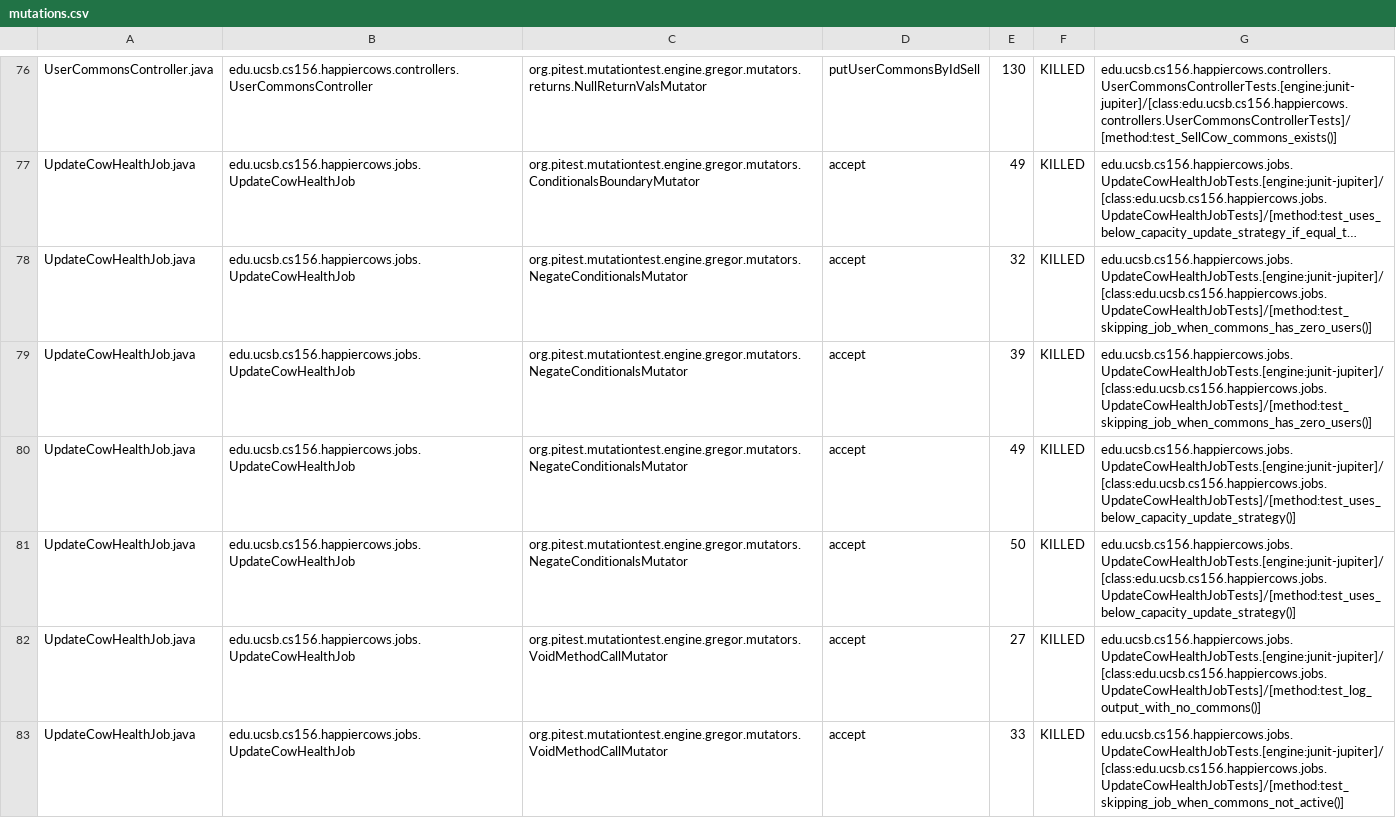
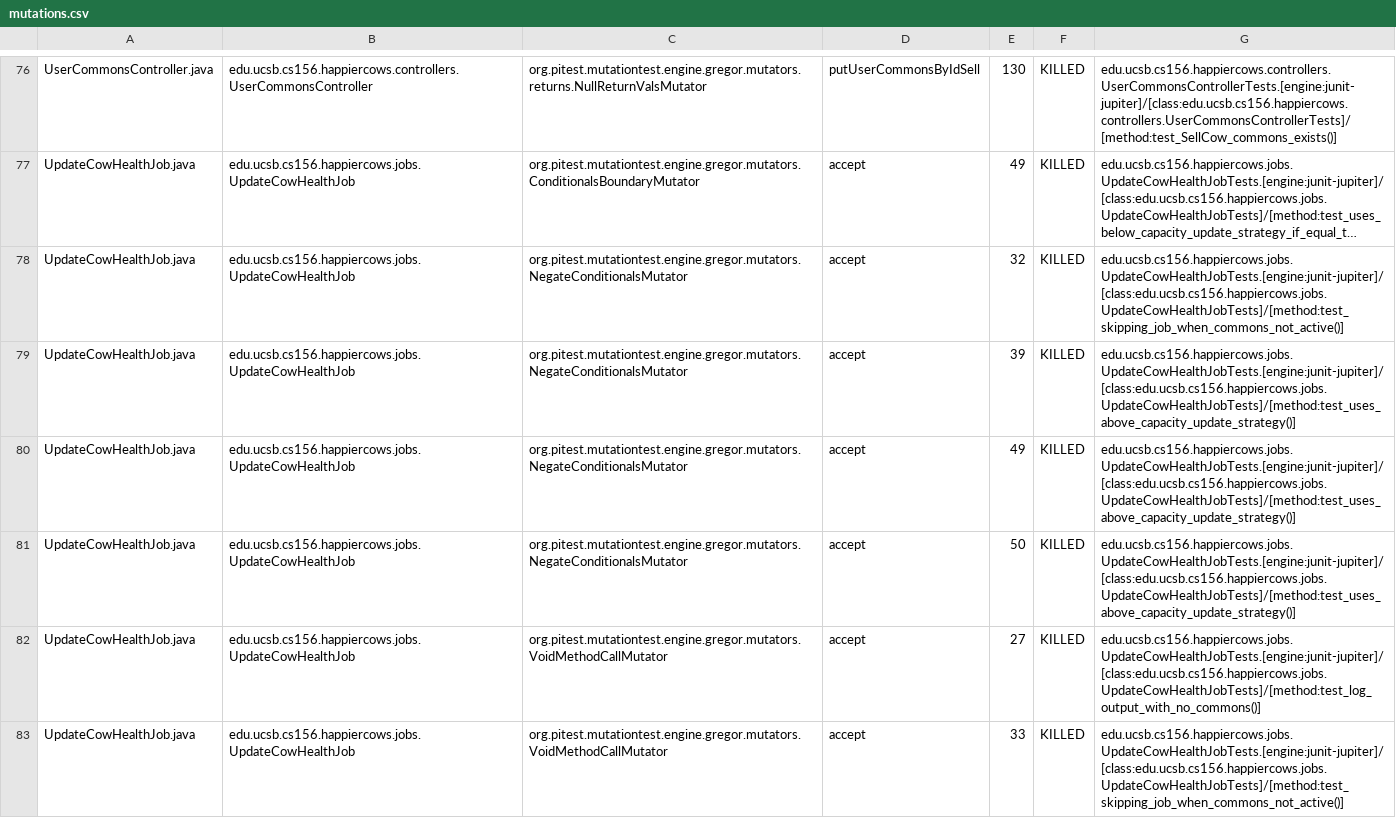
Before and after one commit to ucsb-cs156-m23/proj-happycows-m23-10am-2, a CSV file: prs/49/pitest/mutations.csv, drawn as a sheet; only a part is shown, gaps mark what is left out; long unchanged cells end in …; the diff covers the shown part only; the diff names each change by its address in the sheet, - before the commit and + after, or states it on an @@ line.

Commit message:
Deploying to gh-pages from @ ucsb-cs156-m23/proj-happycows-m23-10am-2@0185a170276171caac05fcbecd38e67e1c5aadc1 🚀

```diff
--- a/prs/49/pitest/mutations.csv
+++ b/prs/49/pitest/mutations.csv
-G78: edu.ucsb.cs156.happiercows.jobs.UpdateCowHealthJobTests.[engine:junit-jupiter]/[class:edu.ucsb.cs156.happiercows.jobs.UpdateCowHealthJobTests]/[method:test_skipping_job_when_commons_has_zero_users()]
+G78: edu.ucsb.cs156.happiercows.jobs.UpdateCowHealthJobTests.[engine:junit-jupiter]/[class:edu.ucsb.cs156.happiercows.jobs.UpdateCowHealthJobTests]/[method:test_skipping_job_when_commons_not_active()]
-G79: edu.ucsb.cs156.happiercows.jobs.UpdateCowHealthJobTests.[engine:junit-jupiter]/[class:edu.ucsb.cs156.happiercows.jobs.UpdateCowHealthJobTests]/[method:test_skipping_job_when_commons_has_zero_users()]
+G79: edu.ucsb.cs156.happiercows.jobs.UpdateCowHealthJobTests.[engine:junit-jupiter]/[class:edu.ucsb.cs156.happiercows.jobs.UpdateCowHealthJobTests]/[method:test_uses_above_capacity_update_strategy()]
-G80:G81: edu.ucsb.cs156.happiercows.jobs.UpdateCowHealthJobTests.[engine:junit-jupiter]/[class:edu.ucsb.cs156.happiercows.jobs.UpdateCowHealthJobTests]/[method:test_uses_below_capacity_update_strategy()]
+G80:G81: edu.ucsb.cs156.happiercows.jobs.UpdateCowHealthJobTests.[engine:junit-jupiter]/[class:edu.ucsb.cs156.happiercows.jobs.UpdateCowHealthJobTests]/[method:test_uses_above_capacity_update_strategy()]
```
Also changed, not shown: 26 edited cells elsewhere in this file, 37 other files.
